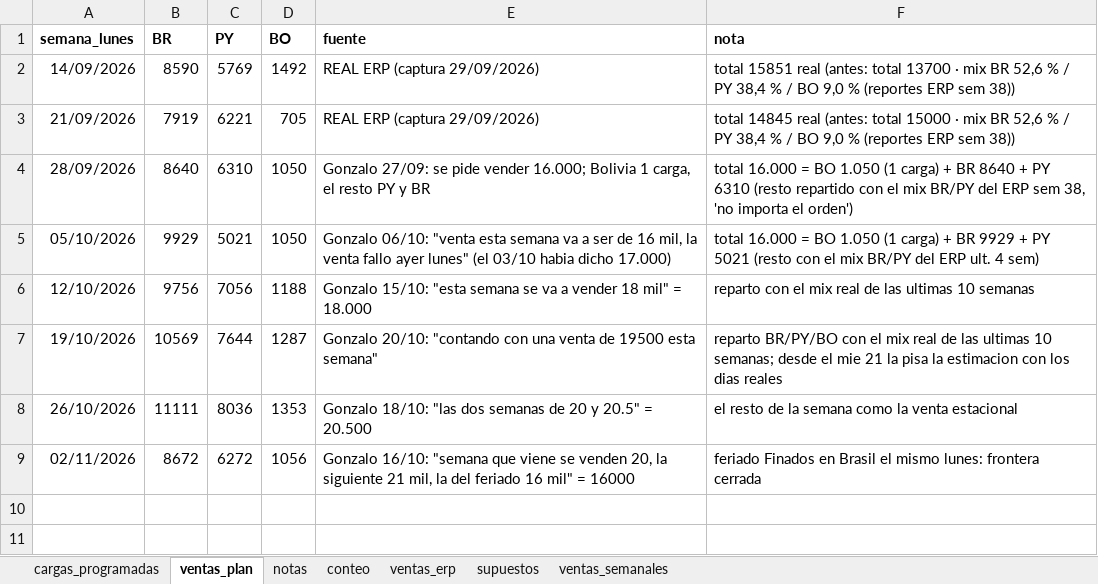
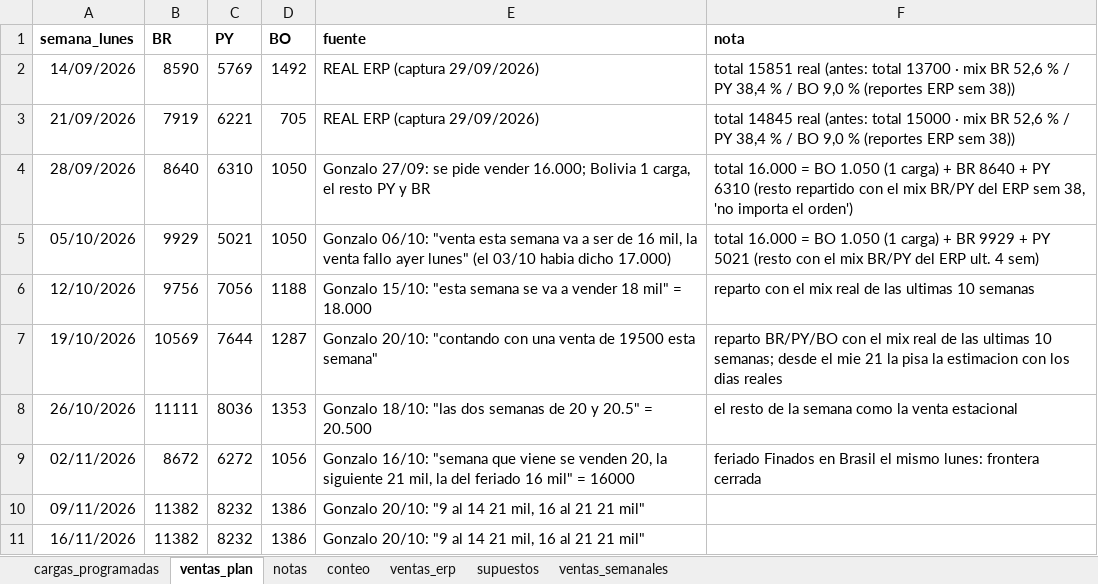
Before and after one commit to ingenieria-pepe/gonza_pepe, an Excel workbook: plan_compras/plan_compras.xlsx, sheet ventas_plan, drawn as a sheet; values as stored, in another font and other column widths than the file's, no borders; the diff names each change by its address in the sheet, - before the commit and + after, or states it on an @@ line.

```diff
--- a/plan_compras/plan_compras.xlsx (sheet ventas_plan)
+++ b/plan_compras/plan_compras.xlsx (sheet ventas_plan)
+row 10: 09/11/2026 | 11382 | 8232 | 1386 | Gonzalo 20/10: "9 al 14 21 mil, 16 al 21 21 mil"
+row 11: 16/11/2026 | 11382 | 8232 | 1386 | Gonzalo 20/10: "9 al 14 21 mil, 16 al 21 21 mil"
```
Also changed, not shown: 3 other files.
